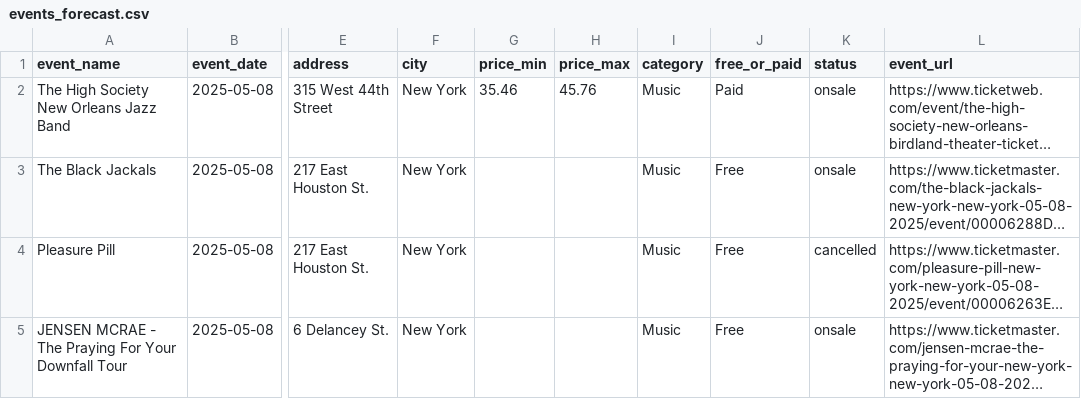
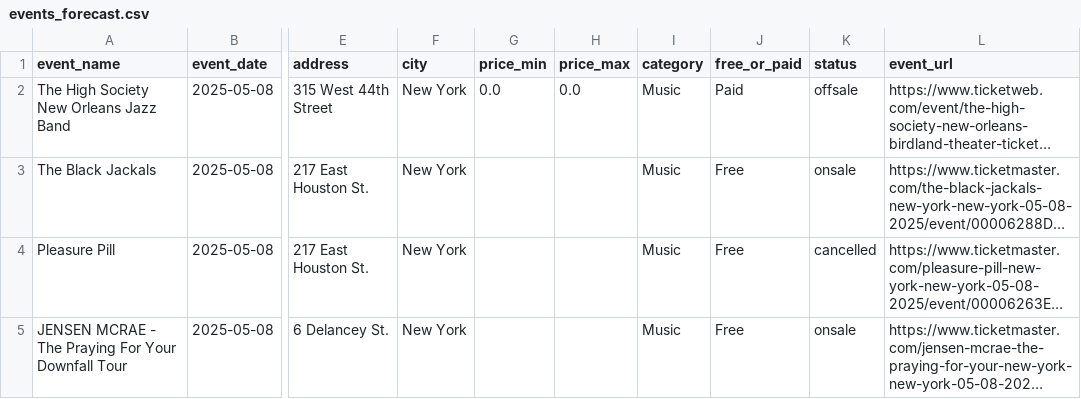
Before and after one commit to samantha0820/weather-event-etl, a CSV file: output/events_forecast.csv, drawn as a sheet; only a part is shown, gaps mark what is left out; long unchanged cells end in …; the diff covers the shown part only; the diff names each change by its address in the sheet, - before the commit and + after, or states it on an @@ line.

```diff
--- a/output/events_forecast.csv
+++ b/output/events_forecast.csv
-G2 (price_min): 35.46
+G2 (price_min): 0.0
-H2 (price_max): 45.76
+H2 (price_max): 0.0
-K2 (status): onsale
+K2 (status): offsale
```
Also changed, not shown: 3 added rows, 3 removed rows and 31 edited cells elsewhere in this file.
